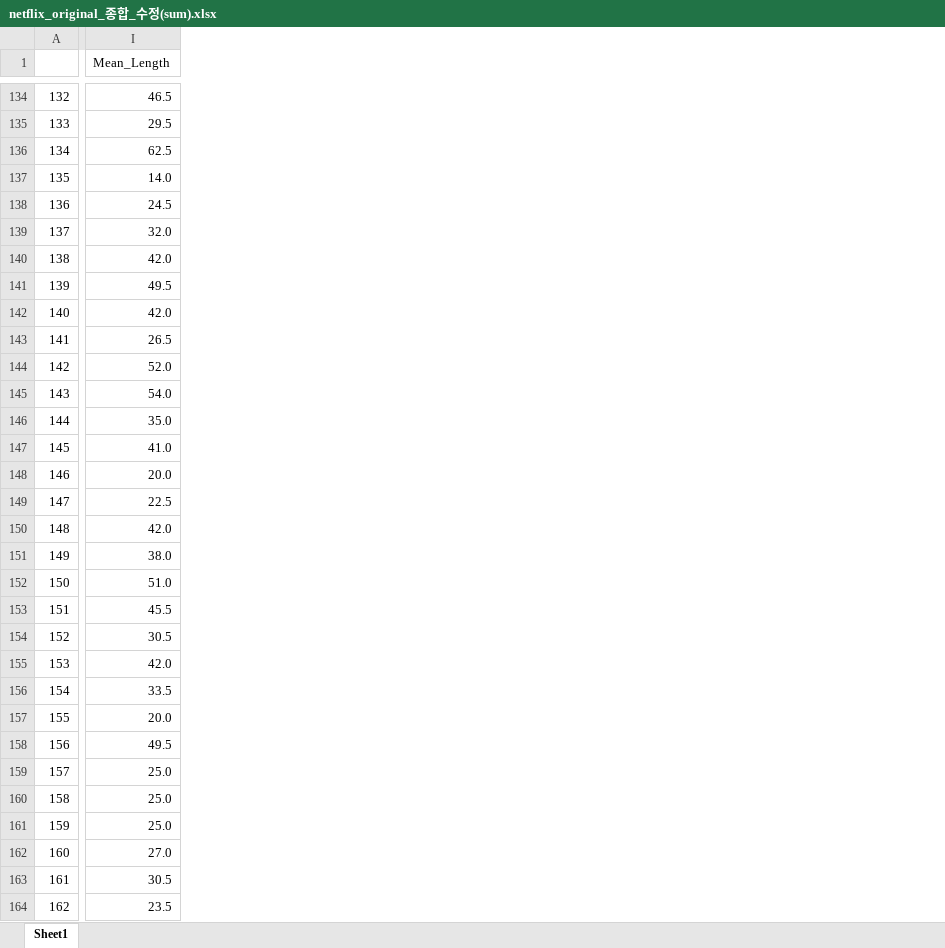
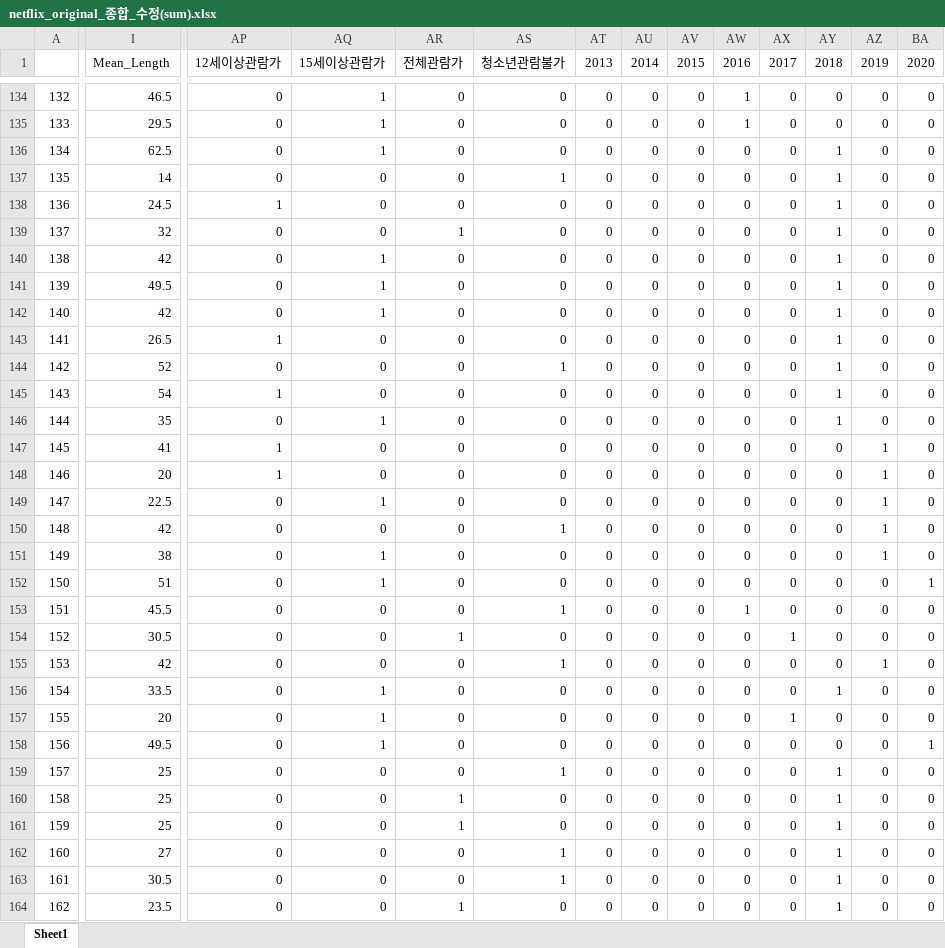
Before and after one commit to Jeongho-Kim-kr/Drama_viewer_rating_analysis, an Excel workbook: Netflix_original/3_analysis_netflix_rate_in_imbd/netflix_original_로버스트회귀/netflix_original_종합_수정(sum).xlsx, sheet Sheet1, drawn as a sheet; only a part is shown, gaps mark what is left out; values as stored, in another font and other column widths than the file's, no cell formats; the diff covers the shown part only; the diff names each change by its address in the sheet, - before the commit and + after, or states it on an @@ line.

```diff
--- a/Netflix_original/3_analysis_netflix_rate_in_imbd/netflix_original_로버스트회귀/netflix_original_종합_수정(sum).xlsx (sheet Sheet1)
+++ b/Netflix_original/3_analysis_netflix_rate_in_imbd/netflix_original_로버스트회귀/netflix_original_종합_수정(sum).xlsx (sheet Sheet1)
+column AP (12세이상관람가), rows 134-164: 0 | 0 | 0 | 0 | 1 | 0 | 0 | 0 | 0 | 1 | 0 | 1 | 0 | 1 | 1 | 0 | 0 | 0 | 0 | 0 | 0 | 0 | 0 | 0 | 0 | 0 | 0 | 0 | 0 | 0 | 0
+column AQ (15세이상관람가), rows 134-164: 1 | 1 | 1 | 0 | 0 | 0 | 1 | 1 | 1 | 0 | 0 | 0 | 1 | 0 | 0 | 1 | 0 | 1 | 1 | 0 | 0 | 0 | 1 | 1 | 1 | 0 | 0 | 0 | 0 | 0 | 0
+column AR (전체관람가), rows 134-164: 0 | 0 | 0 | 0 | 0 | 1 | 0 | 0 | 0 | 0 | 0 | 0 | 0 | 0 | 0 | 0 | 0 | 0 | 0 | 0 | 1 | 0 | 0 | 0 | 0 | 0 | 1 | 1 | 0 | 0 | 1
+column AS (청소년관람불가), rows 134-164: 0 | 0 | 0 | 1 | 0 | 0 | 0 | 0 | 0 | 0 | 1 | 0 | 0 | 0 | 0 | 0 | 1 | 0 | 0 | 1 | 0 | 1 | 0 | 0 | 0 | 1 | 0 | 0 | 1 | 1 | 0
+column AT (2013), rows 134-164: all 0
+column AU (2014), rows 134-164: all 0
+column AV (2015), rows 134-164: all 0
+column AW (2016), rows 134-164: 1 | 1 | 0 | 0 | 0 | 0 | 0 | 0 | 0 | 0 | 0 | 0 | 0 | 0 | 0 | 0 | 0 | 0 | 0 | 1 | 0 | 0 | 0 | 0 | 0 | 0 | 0 | 0 | 0 | 0 | 0
+column AX (2017), rows 134-164: 0 | 0 | 0 | 0 | 0 | 0 | 0 | 0 | 0 | 0 | 0 | 0 | 0 | 0 | 0 | 0 | 0 | 0 | 0 | 0 | 1 | 0 | 0 | 1 | 0 | 0 | 0 | 0 | 0 | 0 | 0
+column AY (2018), rows 134-164: 0 | 0 | 1 | 1 | 1 | 1 | 1 | 1 | 1 | 1 | 1 | 1 | 1 | 0 | 0 | 0 | 0 | 0 | 0 | 0 | 0 | 0 | 1 | 0 | 0 | 1 | 1 | 1 | 1 | 1 | 1
+column AZ (2019), rows 134-164: 0 | 0 | 0 | 0 | 0 | 0 | 0 | 0 | 0 | 0 | 0 | 0 | 0 | 1 | 1 | 1 | 1 | 1 | 0 | 0 | 0 | 1 | 0 | 0 | 0 | 0 | 0 | 0 | 0 | 0 | 0
+column BA (2020), rows 134-164: 0 | 0 | 0 | 0 | 0 | 0 | 0 | 0 | 0 | 0 | 0 | 0 | 0 | 0 | 0 | 0 | 0 | 0 | 1 | 0 | 0 | 0 | 0 | 0 | 1 | 0 | 0 | 0 | 0 | 0 | 0
-I137 (Mean_Length): 14.0
+I137 (Mean_Length): 14
-I139 (Mean_Length): 32.0
+I139 (Mean_Length): 32
-I140 (Mean_Length): 42.0
+I140 (Mean_Length): 42
-I142 (Mean_Length): 42.0
+I142 (Mean_Length): 42
-I144 (Mean_Length): 52.0
+I144 (Mean_Length): 52
-I145 (Mean_Length): 54.0
+I145 (Mean_Length): 54
-I146 (Mean_Length): 35.0
+I146 (Mean_Length): 35
-I147 (Mean_Length): 41.0
+I147 (Mean_Length): 41
-I148 (Mean_Length): 20.0
+I148 (Mean_Length): 20
-I150 (Mean_Length): 42.0
+I150 (Mean_Length): 42
-I151 (Mean_Length): 38.0
+I151 (Mean_Length): 38
-I152 (Mean_Length): 51.0
+I152 (Mean_Length): 51
-I155 (Mean_Length): 42.0
+I155 (Mean_Length): 42
-I157 (Mean_Length): 20.0
+I157 (Mean_Length): 20
-I159:I161 (Mean_Length): 25.0
+I159:I161 (Mean_Length): 25
-I162 (Mean_Length): 27.0
+I162 (Mean_Length): 27
```
Also changed, not shown: 29 added columns and 663 edited cells elsewhere in this sheet, cell formats.
